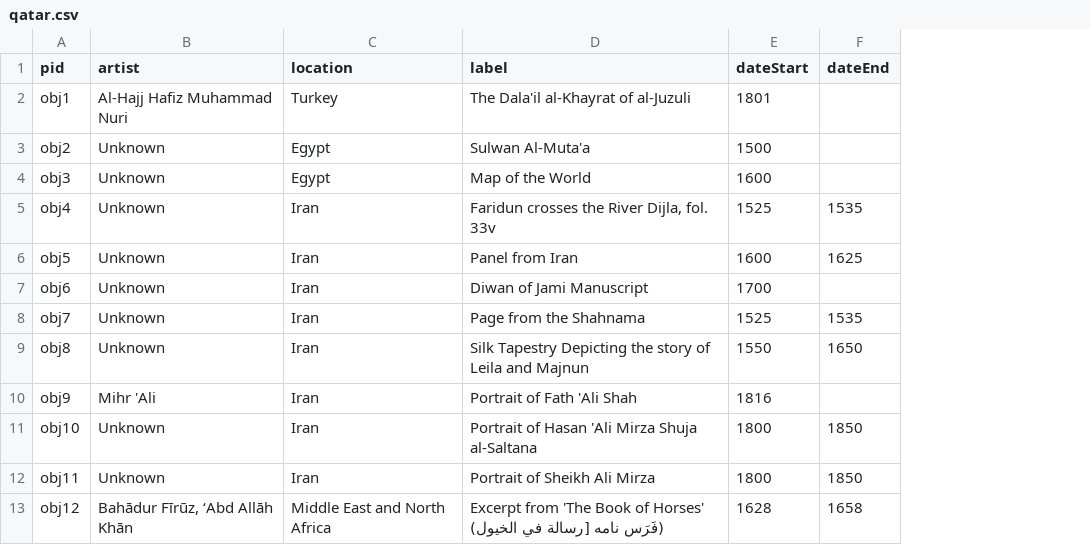
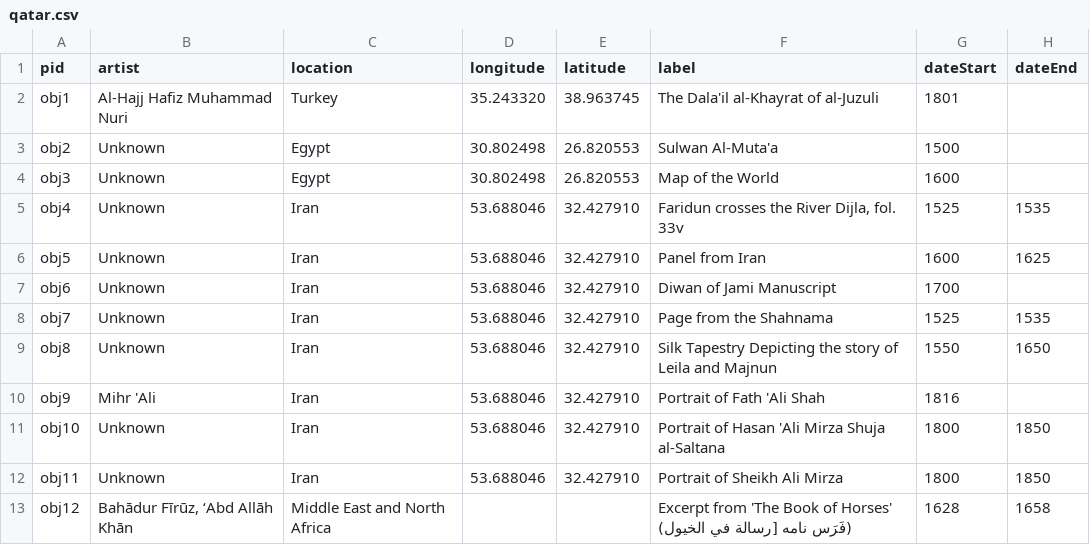
Before and after one commit to kam535/effective-doodle, a CSV file: _data/qatar.csv, drawn as a sheet; only a part is shown; the diff names each change by its address in the sheet, - before the commit and + after, or states it on an @@ line.

Commit message:
Update qatar.csv

```diff
--- a/_data/qatar.csv
+++ b/_data/qatar.csv
+column D (longitude), rows 2-12: 35.243320 | 30.802498 | 30.802498 | 53.688046 | 53.688046 | 53.688046 | 53.688046 | 53.688046 | 53.688046 | 53.688046 | 53.688046
+column E (latitude), rows 2-12: 38.963745 | 26.820553 | 26.820553 | 32.427910 | 32.427910 | 32.427910 | 32.427910 | 32.427910 | 32.427910 | 32.427910 | 32.427910
```
